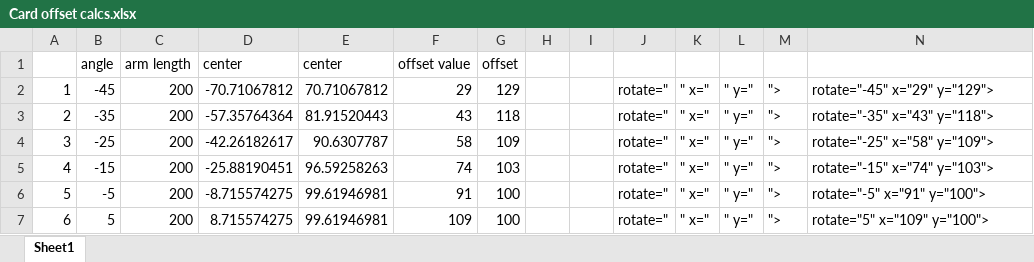
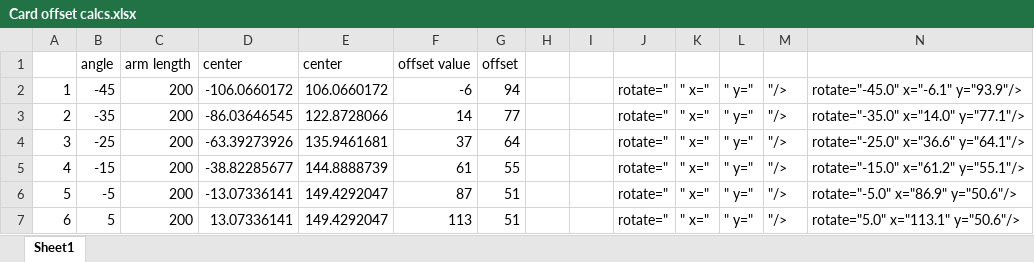
Before and after one commit to ahou8288/ML_500_Game, an Excel workbook: Card offset calcs.xlsx, sheet Sheet1, drawn as a sheet; only a part is shown; values as stored, in another font and other column widths than the file's, no borders; the diff covers the shown part only; the diff names each change by its address in the sheet, - before the commit and + after, or states it on an @@ line.

Commit message:
changed card spread

```diff
--- a/Card offset calcs.xlsx (sheet Sheet1)
+++ b/Card offset calcs.xlsx (sheet Sheet1)
-D2: -70.71067812
+D2: -106.0660172
-E2: 70.71067812
+E2: 106.0660172
-F2: 29
+F2: -6
-G2: 129
+G2: 94
-M2:M7: ">
+M2:M7: "/>
-N2: rotate="-45" x="29" y="129">
+N2: rotate="-45.0" x="-6.1" y="93.9"/>
-D3: -57.35764364
+D3: -86.03646545
-E3: 81.91520443
+E3: 122.8728066
-F3: 43
+F3: 14
-G3: 118
+G3: 77
-N3: rotate="-35" x="43" y="118">
+N3: rotate="-35.0" x="14.0" y="77.1"/>
-D4: -42.26182617
+D4: -63.39273926
-E4: 90.6307787
+E4: 135.9461681
-F4: 58
+F4: 37
-G4: 109
+G4: 64
-N4: rotate="-25" x="58" y="109">
+N4: rotate="-25.0" x="36.6" y="64.1"/>
-D5: -25.88190451
+D5: -38.82285677
-E5: 96.59258263
+E5: 144.8888739
-F5: 74
+F5: 61
-G5: 103
+G5: 55
-N5: rotate="-15" x="74" y="103">
+N5: rotate="-15.0" x="61.2" y="55.1"/>
-D6: -8.715574275
+D6: -13.07336141
-E6:E7: 99.61946981
+E6:E7: 149.4292047
-F6: 91
+F6: 87
-G6:G7: 100
+G6:G7: 51
-N6: rotate="-5" x="91" y="100">
+N6: rotate="-5.0" x="86.9" y="50.6"/>
-D7: 8.715574275
+D7: 13.07336141
-F7: 109
+F7: 113
-N7: rotate="5" x="109" y="100">
+N7: rotate="5.0" x="113.1" y="50.6"/>
```
Also changed, not shown: 27 edited cells elsewhere in this sheet, formulas that keep their value, 2 other files.
